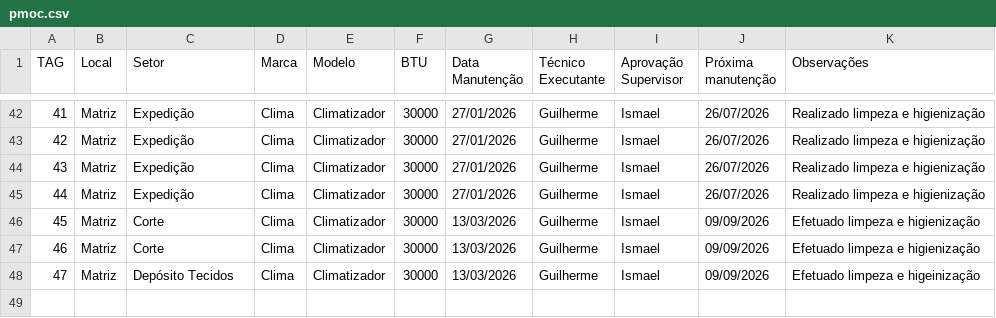
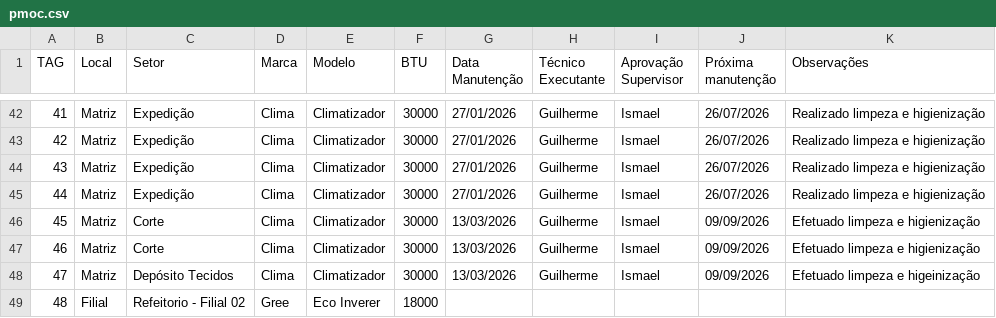
Before and after one commit to vilelarobson0971/pmoc, a CSV file: pmoc.csv, drawn as a sheet; only a part is shown, gaps mark what is left out; the diff names each change by its address in the sheet, - before the commit and + after, or states it on an @@ line.

Commit message:
Atualização PMOC - 2026-07-15 10:11:18

```diff
--- a/pmoc.csv
+++ b/pmoc.csv
+row 49: 48 | Filial | Refeitorio - Filial 02 | Gree | Eco Inverer | 18000
```
